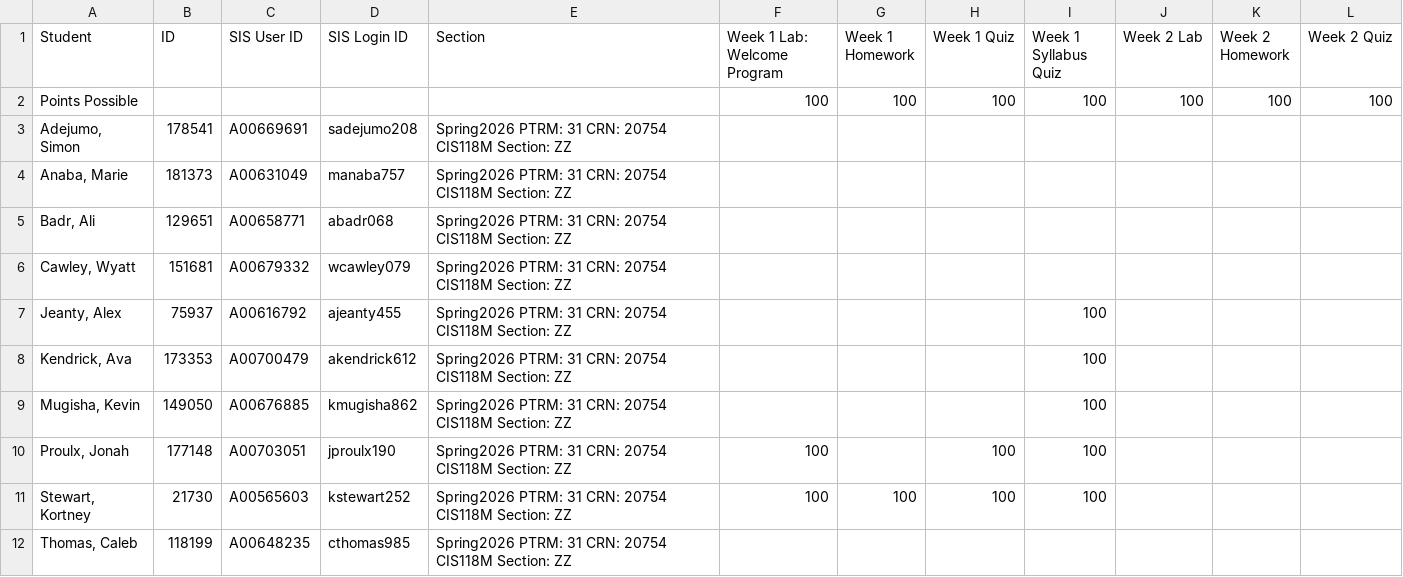
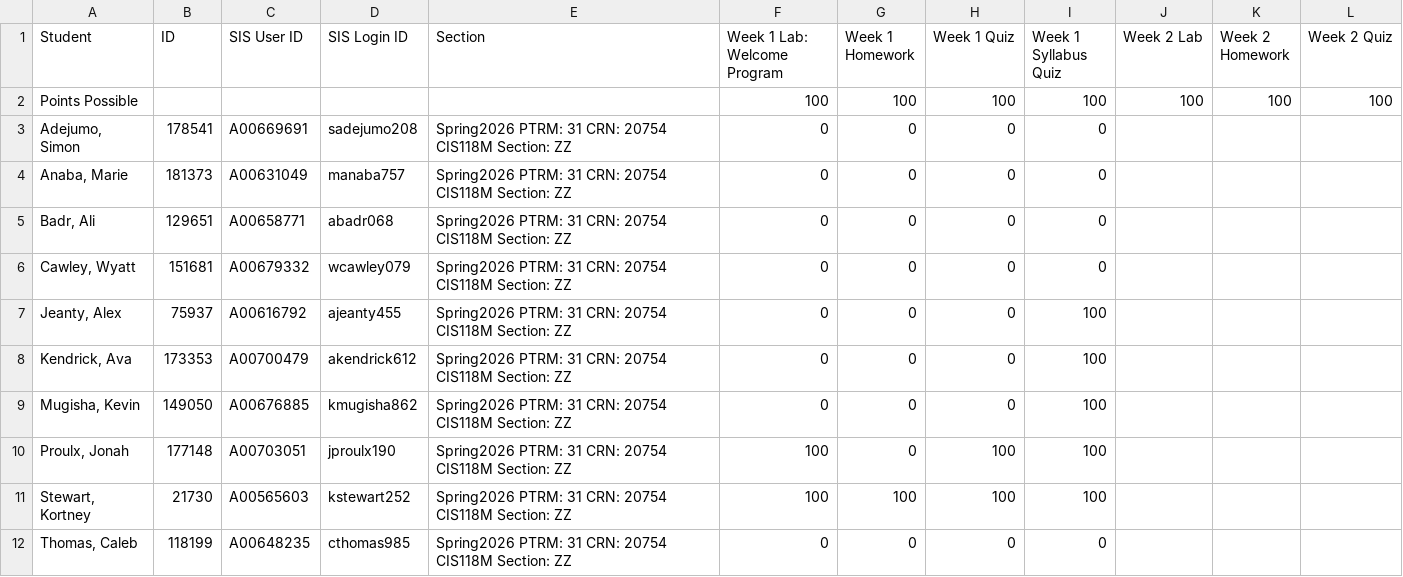
Before and after one commit to CCSNH-NicolePhillips/cis118m-dotnet-course-site-astro, a CSV file: grades-final.csv, drawn as a sheet.

```diff
--- a/grades-final.csv
+++ b/grades-final.csv
@@ -2,11 +2,11 @@ Student,ID,SIS User ID,SIS Login ID,Section,Week 1 Lab: Welcome Program,Week 1 H
     Points Possible,,,,,100,100,100,100,100,100,100
-"Adejumo, Simon",178541,A00669691,sadejumo208,Spring2026 PTRM: 31 CRN: 20754 CIS118M Section: ZZ,,,,,,,
-"Anaba, Marie",181373,A00631049,manaba757,Spring2026 PTRM: 31 CRN: 20754 CIS118M Section: ZZ,,,,,,,
-"Badr, Ali",129651,A00658771,abadr068,Spring2026 PTRM: 31 CRN: 20754 CIS118M Section: ZZ,,,,,,,
-"Cawley, Wyatt",151681,A00679332,wcawley079,Spring2026 PTRM: 31 CRN: 20754 CIS118M Section: ZZ,,,,,,,
-"Jeanty, Alex",75937,A00616792,ajeanty455,Spring2026 PTRM: 31 CRN: 20754 CIS118M Section: ZZ,,,,100,,,
-"Kendrick, Ava",173353,A00700479,akendrick612,Spring2026 PTRM: 31 CRN: 20754 CIS118M Section: ZZ,,,,100,,,
-"Mugisha, Kevin",149050,A00676885,kmugisha862,Spring2026 PTRM: 31 CRN: 20754 CIS118M Section: ZZ,,,,100,,,
-"Proulx, Jonah",177148,A00703051,jproulx190,Spring2026 PTRM: 31 CRN: 20754 CIS118M Section: ZZ,100,,100,100,,,
+"Adejumo, Simon",178541,A00669691,sadejumo208,Spring2026 PTRM: 31 CRN: 20754 CIS118M Section: ZZ,0,0,0,0,,,
+"Anaba, Marie",181373,A00631049,manaba757,Spring2026 PTRM: 31 CRN: 20754 CIS118M Section: ZZ,0,0,0,0,,,
+"Badr, Ali",129651,A00658771,abadr068,Spring2026 PTRM: 31 CRN: 20754 CIS118M Section: ZZ,0,0,0,0,,,
+"Cawley, Wyatt",151681,A00679332,wcawley079,Spring2026 PTRM: 31 CRN: 20754 CIS118M Section: ZZ,0,0,0,0,,,
+"Jeanty, Alex",75937,A00616792,ajeanty455,Spring2026 PTRM: 31 CRN: 20754 CIS118M Section: ZZ,0,0,0,100,,,
+"Kendrick, Ava",173353,A00700479,akendrick612,Spring2026 PTRM: 31 CRN: 20754 CIS118M Section: ZZ,0,0,0,100,,,
+"Mugisha, Kevin",149050,A00676885,kmugisha862,Spring2026 PTRM: 31 CRN: 20754 CIS118M Section: ZZ,0,0,0,100,,,
+"Proulx, Jonah",177148,A00703051,jproulx190,Spring2026 PTRM: 31 CRN: 20754 CIS118M Section: ZZ,100,0,100,100,,,
 "Stewart, Kortney",21730,A00565603,kstewart252,Spring2026 PTRM: 31 CRN: 20754 CIS118M Section: ZZ,100,100,100,100,,,
-"Thomas, Caleb",118199,A00648235,cthomas985,Spring2026 PTRM: 31 CRN: 20754 CIS118M Section: ZZ,,,,,,,
+"Thomas, Caleb",118199,A00648235,cthomas985,Spring2026 PTRM: 31 CRN: 20754 CIS118M Section: ZZ,0,0,0,0,,,
```
Also changed, not shown: 1 other file.
